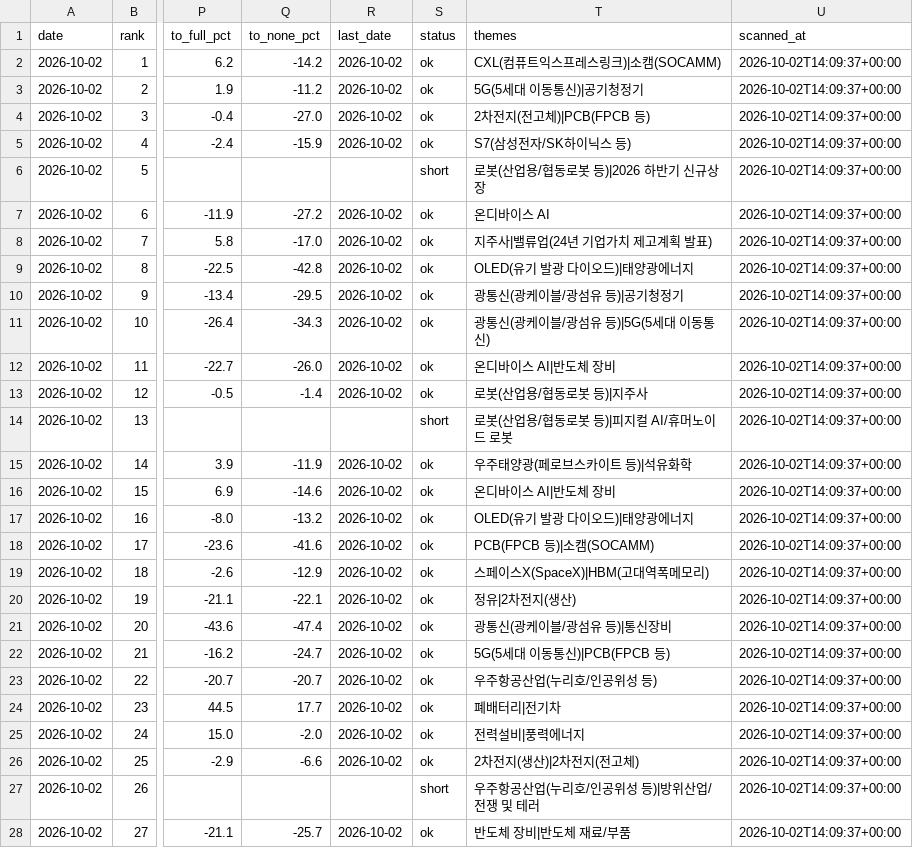
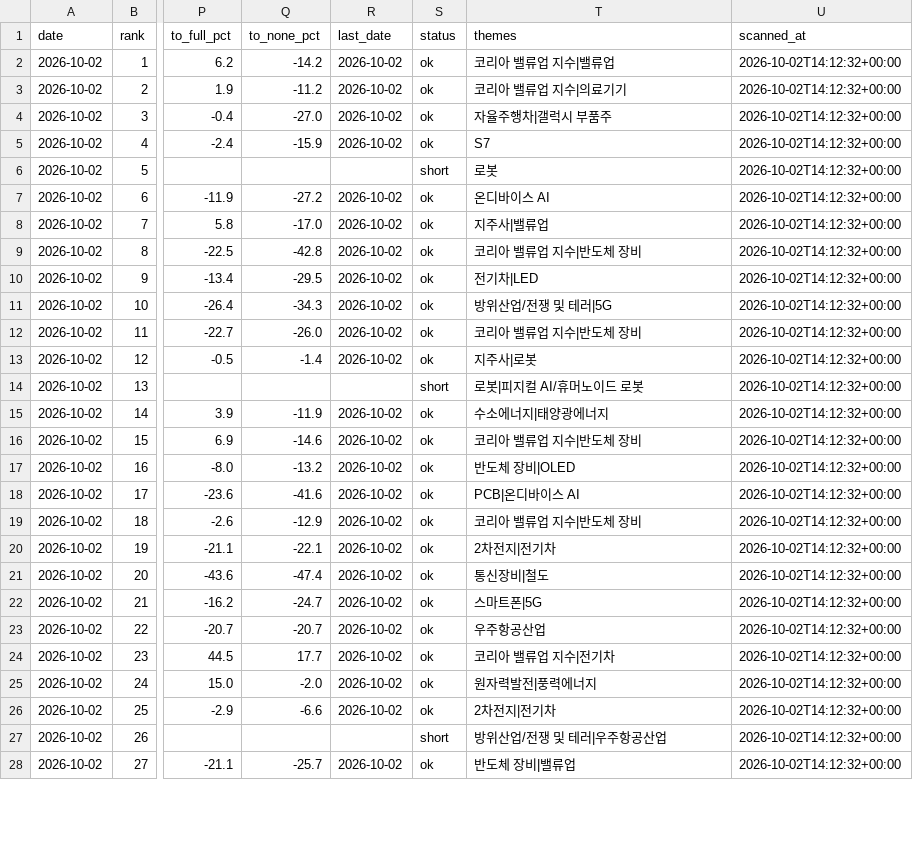
Before and after one commit to jangjb1204-sys/us-stock-dashboard, a CSV file: kr_top100_20261002.csv, drawn as a sheet; only a part is shown, gaps mark what is left out; the diff covers the shown part only; the diff names each change by its address in the sheet, - before the commit and + after, or states it on an @@ line.

```diff
--- a/kr_top100_20261002.csv
+++ b/kr_top100_20261002.csv
-T2 (themes): CXL(컴퓨트익스프레스링크)|소캠(SOCAMM)
+T2 (themes): 코리아 밸류업 지수|밸류업
-U2:U28 (scanned_at): 2026-10-02T14:09:37+00:00
+U2:U28 (scanned_at): 2026-10-02T14:12:32+00:00
-T3 (themes): 5G(5세대 이동통신)|공기청정기
+T3 (themes): 코리아 밸류업 지수|의료기기
-T4 (themes): 2차전지(전고체)|PCB(FPCB 등)
+T4 (themes): 자율주행차|갤럭시 부품주
-T5 (themes): S7(삼성전자/SK하이닉스 등)
+T5 (themes): S7
-T6 (themes): 로봇(산업용/협동로봇 등)|2026 하반기 신규상장
+T6 (themes): 로봇
-T8 (themes): 지주사|밸류업(24년 기업가치 제고계획 발표)
+T8 (themes): 지주사|밸류업
-T9 (themes): OLED(유기 발광 다이오드)|태양광에너지
+T9 (themes): 코리아 밸류업 지수|반도체 장비
-T10 (themes): 광통신(광케이블/광섬유 등)|공기청정기
+T10 (themes): 전기차|LED
-T11 (themes): 광통신(광케이블/광섬유 등)|5G(5세대 이동통신)
+T11 (themes): 방위산업/전쟁 및 테러|5G
-T12 (themes): 온디바이스 AI|반도체 장비
+T12 (themes): 코리아 밸류업 지수|반도체 장비
-T13 (themes): 로봇(산업용/협동로봇 등)|지주사
+T13 (themes): 지주사|로봇
-T14 (themes): 로봇(산업용/협동로봇 등)|피지컬 AI/휴머노이드 로봇
+T14 (themes): 로봇|피지컬 AI/휴머노이드 로봇
-T15 (themes): 우주태양광(페로브스카이트 등)|석유화학
+T15 (themes): 수소에너지|태양광에너지
-T16 (themes): 온디바이스 AI|반도체 장비
+T16 (themes): 코리아 밸류업 지수|반도체 장비
-T17 (themes): OLED(유기 발광 다이오드)|태양광에너지
+T17 (themes): 반도체 장비|OLED
-T18 (themes): PCB(FPCB 등)|소캠(SOCAMM)
+T18 (themes): PCB|온디바이스 AI
-T19 (themes): 스페이스X(SpaceX)|HBM(고대역폭메모리)
+T19 (themes): 코리아 밸류업 지수|반도체 장비
-T20 (themes): 정유|2차전지(생산)
+T20 (themes): 2차전지|전기차
-T21 (themes): 광통신(광케이블/광섬유 등)|통신장비
+T21 (themes): 통신장비|철도
-T22 (themes): 5G(5세대 이동통신)|PCB(FPCB 등)
+T22 (themes): 스마트폰|5G
-T23 (themes): 우주항공산업(누리호/인공위성 등)
+T23 (themes): 우주항공산업
-T24 (themes): 폐배터리|전기차
+T24 (themes): 코리아 밸류업 지수|전기차
-T25 (themes): 전력설비|풍력에너지
+T25 (themes): 원자력발전|풍력에너지
-T26 (themes): 2차전지(생산)|2차전지(전고체)
+T26 (themes): 2차전지|전기차
-T27 (themes): 우주항공산업(누리호/인공위성 등)|방위산업/전쟁 및 테러
+T27 (themes): 방위산업/전쟁 및 테러|우주항공산업
-T28 (themes): 반도체 장비|반도체 재료/부품
+T28 (themes): 반도체 장비|밸류업
```
Also changed, not shown: 142 edited cells elsewhere in this file, kr_etf30_20261002.csv, kr_etf30_latest.csv, 2 other files.
